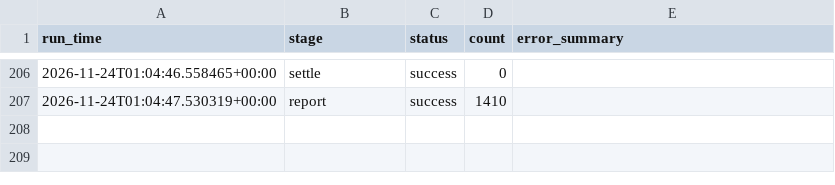
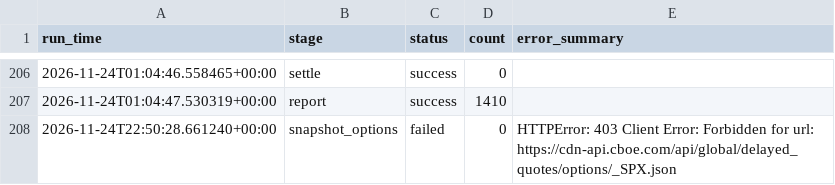
Before and after one commit to japark22/kalshi-mispricing-engine, a CSV file: data/run_log.csv, drawn as a sheet; only a part is shown, gaps mark what is left out; the diff names each change by its address in the sheet, - before the commit and + after, or states it on an @@ line.

```diff
--- a/data/run_log.csv
+++ b/data/run_log.csv
+row 208: 2026-11-24T22:50:28.661240+00:00 | snapshot_options | failed | 0 | HTTPError: 403 Client Error: Forbidden for url: https://cdn-api.cboe.com/api/global/delayed_quotes/options/_SPX.json
```
